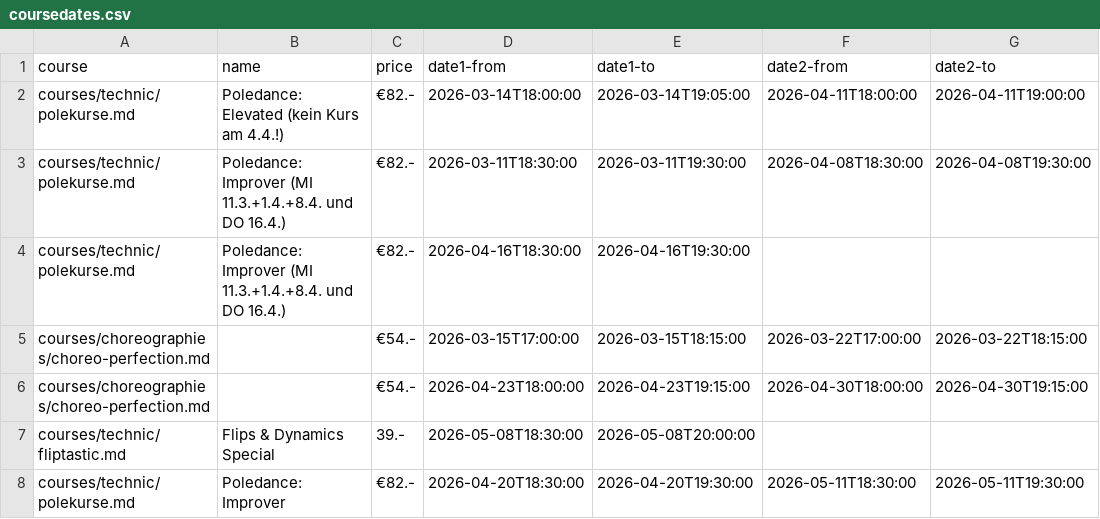
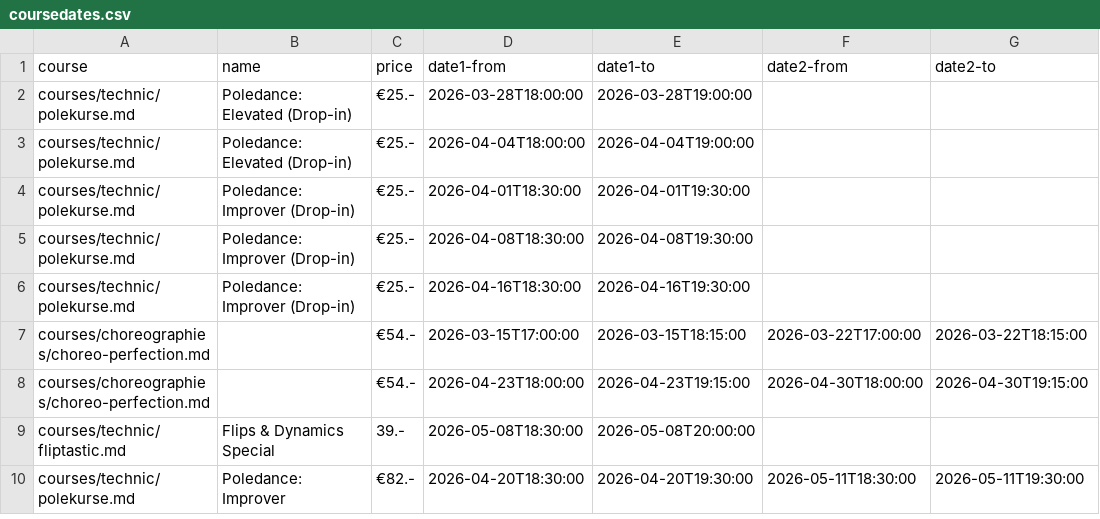
Before and after one commit to ivypoledance/ivypoledance.github.io, a CSV file: coursedates.csv, drawn as a sheet.

Commit message:
Update coursedates.csv

```diff
--- a/coursedates.csv
+++ b/coursedates.csv
@@ -1,5 +1,7 @@
 course,name,price,date1-from,date1-to,date2-from,date2-to
-courses/technic/polekurse.md,Poledance: Elevated (kein Kurs am 4.4.!),€82.-,2026-03-14T18:00:00,2026-03-14T19:05:00,2026-04-11T18:00:00,2026-04-11T19:00:00
-courses/technic/polekurse.md,Poledance: Improver (MI 11.3.+1.4.+8.4. und DO 16.4.),€82.-,2026-03-11T18:30:00,2026-03-11T19:30:00,2026-04-08T18:30:00,2026-04-08T19:30:00
-courses/technic/polekurse.md,Poledance: Improver (MI 11.3.+1.4.+8.4. und DO 16.4.),€82.-,2026-04-16T18:30:00,2026-04-16T19:30:00,,
+courses/technic/polekurse.md,Poledance: Elevated (Drop-in),€25.-,2026-03-28T18:00:00,2026-03-28T19:00:00,,
+courses/technic/polekurse.md,Poledance: Elevated (Drop-in),€25.-,2026-04-04T18:00:00,2026-04-04T19:00:00,,
+courses/technic/polekurse.md,Poledance: Improver (Drop-in),€25.-,2026-04-01T18:30:00,2026-04-01T19:30:00,,
+courses/technic/polekurse.md,Poledance: Improver (Drop-in),€25.-,2026-04-08T18:30:00,2026-04-08T19:30:00,,
+courses/technic/polekurse.md,Poledance: Improver (Drop-in),€25.-,2026-04-16T18:30:00,2026-04-16T19:30:00,,
 courses/choreographies/choreo-perfection.md,,€54.-,2026-03-15T17:00:00,2026-03-15T18:15:00,2026-03-22T17:00:00,2026-03-22T18:15:00
```
